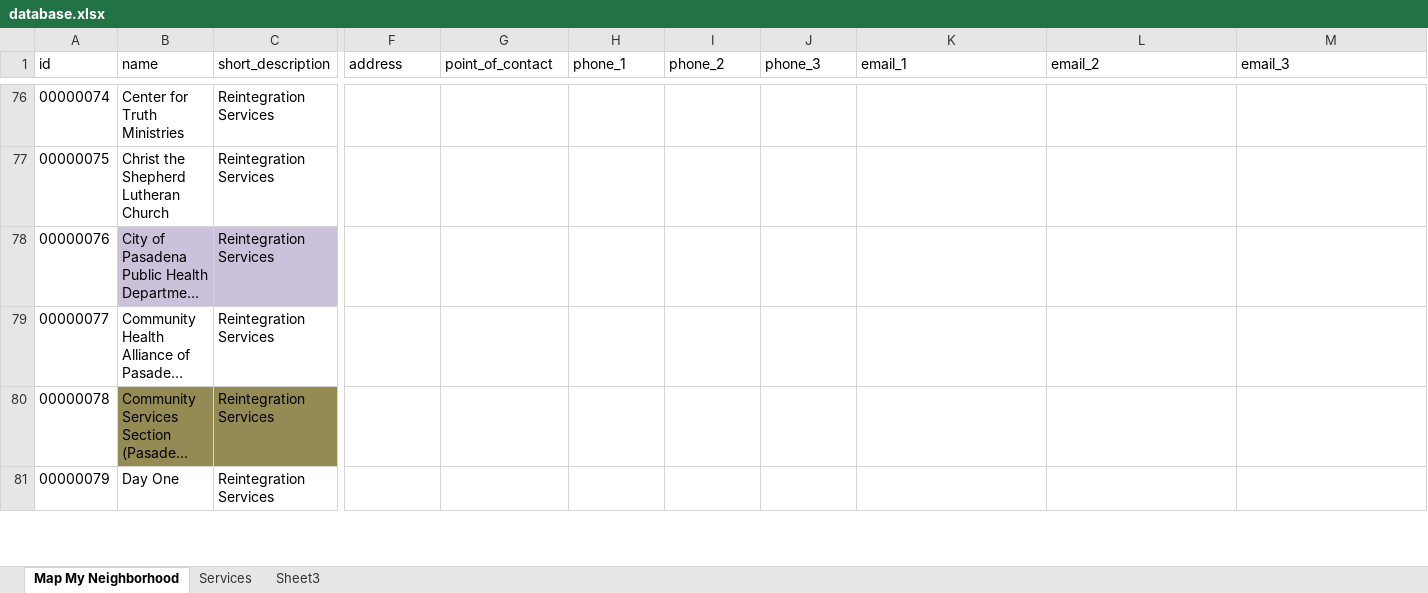
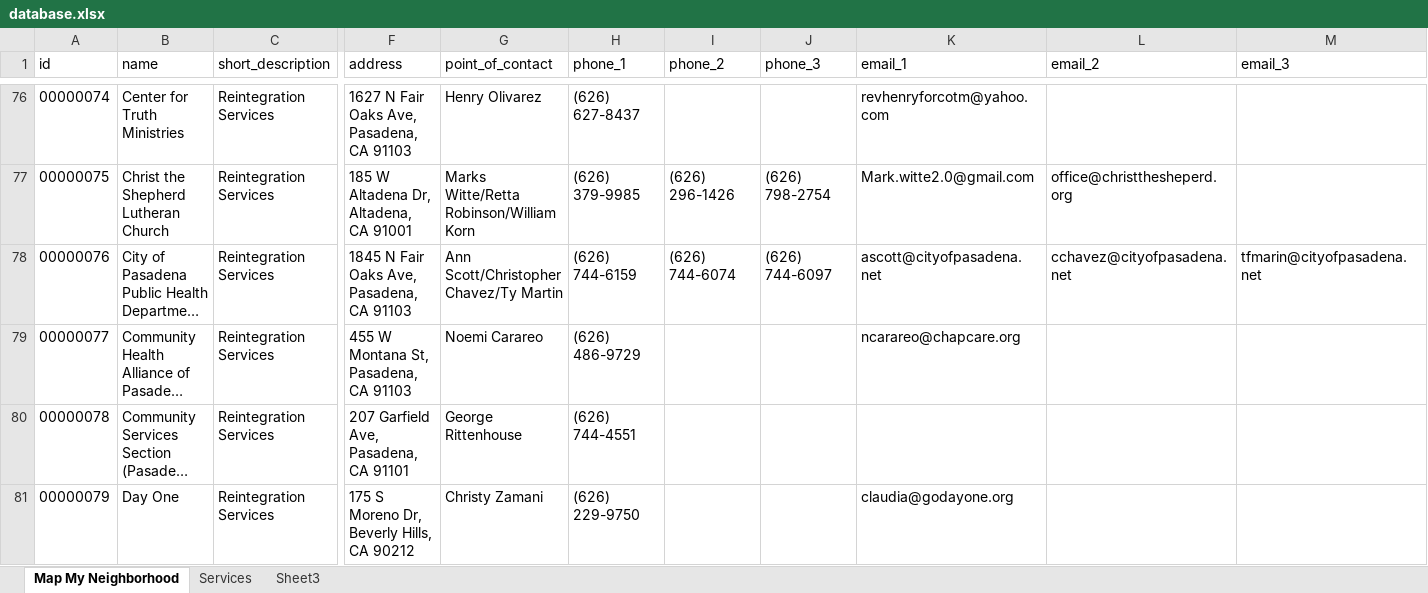
Before and after one commit to fiddleplum/211, an Excel workbook: data/database.xlsx, sheet Map My Neighborhood, drawn as a sheet; only a part is shown, gaps mark what is left out; long unchanged cells end in …; values as stored, in another font and other column widths than the file's, no borders; the diff covers the shown part only; the diff names each change by its address in the sheet, - before the commit and + after, or states it on an @@ line.

```diff
--- a/data/database.xlsx (sheet Map My Neighborhood)
+++ b/data/database.xlsx (sheet Map My Neighborhood)
-F76 (address): (empty)
+F76 (address): 1627 N Fair Oaks Ave, Pasadena, CA 91103
-G76 (point_of_contact): (empty)
+G76 (point_of_contact): Henry Olivarez
-H76 (phone_1): (empty)
+H76 (phone_1): (626) 627-8437
-K76 (email_1): (empty)
+K76 (email_1): revhenryforcotm@yahoo.com
-F77 (address): (empty)
+F77 (address): 185 W Altadena Dr, Altadena, CA 91001
-G77 (point_of_contact): (empty)
+G77 (point_of_contact): Marks Witte/Retta Robinson/William Korn
-H77 (phone_1): (empty)
+H77 (phone_1): (626) 379-9985
-I77 (phone_2): (empty)
+I77 (phone_2): (626) 296-1426
-J77 (phone_3): (empty)
+J77 (phone_3): (626) 798-2754
-K77 (email_1): (empty)
+K77 (email_1): Mark.witte2.0@gmail.com
-L77 (email_2): (empty)
+L77 (email_2): office@christthesheperd.org
-B78:C78 fill: #CCC1DA
+B78:C78 fill: none
-F78 (address): (empty)
+F78 (address): 1845 N Fair Oaks Ave, Pasadena, CA 91103
-G78 (point_of_contact): (empty)
+G78 (point_of_contact): Ann Scott/Christopher Chavez/Ty Martin
-H78 (phone_1): (empty)
+H78 (phone_1): (626) 744-6159
-I78 (phone_2): (empty)
+I78 (phone_2): (626) 744-6074
-J78 (phone_3): (empty)
+J78 (phone_3): (626) 744-6097
-K78 (email_1): (empty)
+K78 (email_1): ascott@cityofpasadena.net
-L78 (email_2): (empty)
+L78 (email_2): cchavez@cityofpasadena.net
-M78 (email_3): (empty)
+M78 (email_3): tfmarin@cityofpasadena.net
-F79 (address): (empty)
+F79 (address): 455 W Montana St, Pasadena, CA 91103
-G79 (point_of_contact): (empty)
+G79 (point_of_contact): Noemi Carareo
-H79 (phone_1): (empty)
+H79 (phone_1): (626) 486-9729
-K79 (email_1): (empty)
+K79 (email_1): ncarareo@chapcare.org
-B80:C80 fill: #948A54
+B80:C80 fill: none
-F80 (address): (empty)
+F80 (address): 207 Garfield Ave, Pasadena, CA 91101
-G80 (point_of_contact): (empty)
+G80 (point_of_contact): George Rittenhouse
-H80 (phone_1): (empty)
+H80 (phone_1): (626) 744-4551
-F81 (address): (empty)
+F81 (address): 175 S Moreno Dr, Beverly Hills, CA 90212
-G81 (point_of_contact): (empty)
+G81 (point_of_contact): Christy Zamani
-H81 (phone_1): (empty)
+H81 (phone_1): (626) 229-9750
-K81 (email_1): (empty)
+K81 (email_1): claudia@godayone.org
```
Also changed, not shown: 662 edited cells and cell formats elsewhere in this sheet, data/map pasadena data set.xlsx, 1 other file.
